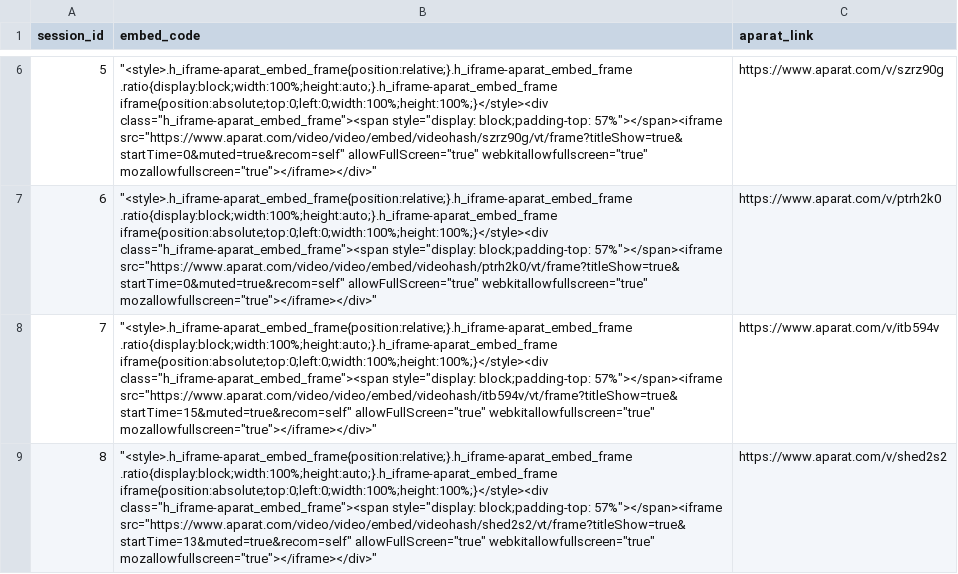
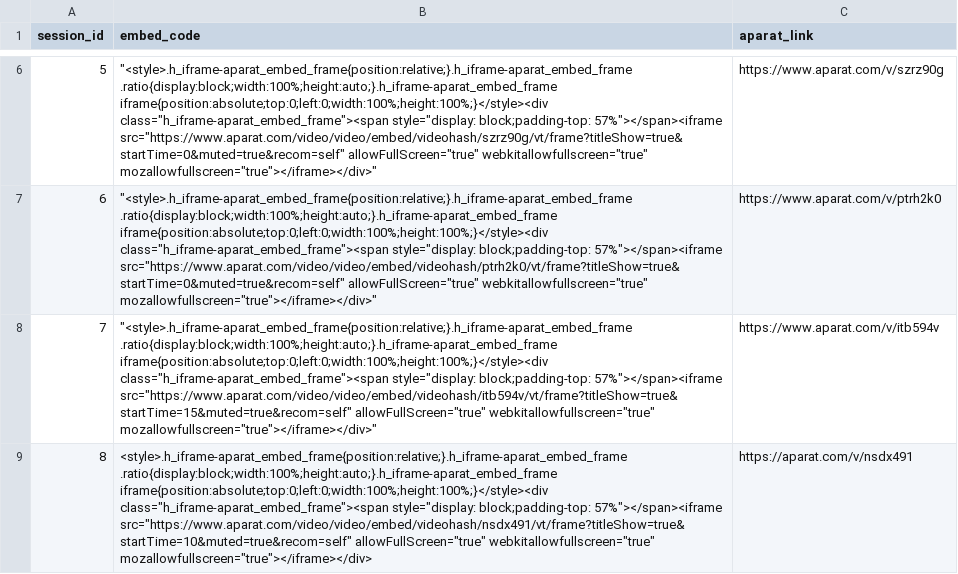
Before and after one commit to goharimanesh/Measurement-Class, a CSV file: podcasts.csv, drawn as a sheet; only a part is shown, gaps mark what is left out; the diff names each change by its address in the sheet, - before the commit and + after, or states it on an @@ line.

Commit message:
Podcast of session 08 is added

```diff
--- a/podcasts.csv
+++ b/podcasts.csv
-B9 (embed_code): "<style>.h_iframe-aparat_embed_frame{position:relative;}.h_iframe-aparat_embed_frame .ratio{display:block;width:100%;height:auto;}.h_iframe-aparat_embed_frame iframe{position:absolute;top:0;left:0;width:100%;height:100%;}</style><div class="h_iframe-aparat_embed_frame"><span style="display: block;padding-top: 57%"></span><iframe src="https://www.aparat.com/video/video/embed/videohash/shed2s2/vt/frame?titleShow=true&startTime=13&muted=true&recom=self" allowFullScreen="true" webkitallowfullscreen="true" mozallowfullscreen="true"></iframe></div>"
+B9 (embed_code): <style>.h_iframe-aparat_embed_frame{position:relative;}.h_iframe-aparat_embed_frame .ratio{display:block;width:100%;height:auto;}.h_iframe-aparat_embed_frame iframe{position:absolute;top:0;left:0;width:100%;height:100%;}</style><div class="h_iframe-aparat_embed_frame"><span style="display: block;padding-top: 57%"></span><iframe src="https://www.aparat.com/video/video/embed/videohash/nsdx491/vt/frame?titleShow=true&startTime=10&muted=true&recom=self" allowFullScreen="true" webkitallowfullscreen="true" mozallowfullscreen="true"></iframe></div>
-C9 (aparat_link): https://www.aparat.com/v/shed2s2
+C9 (aparat_link): https://aparat.com/v/nsdx491
```
